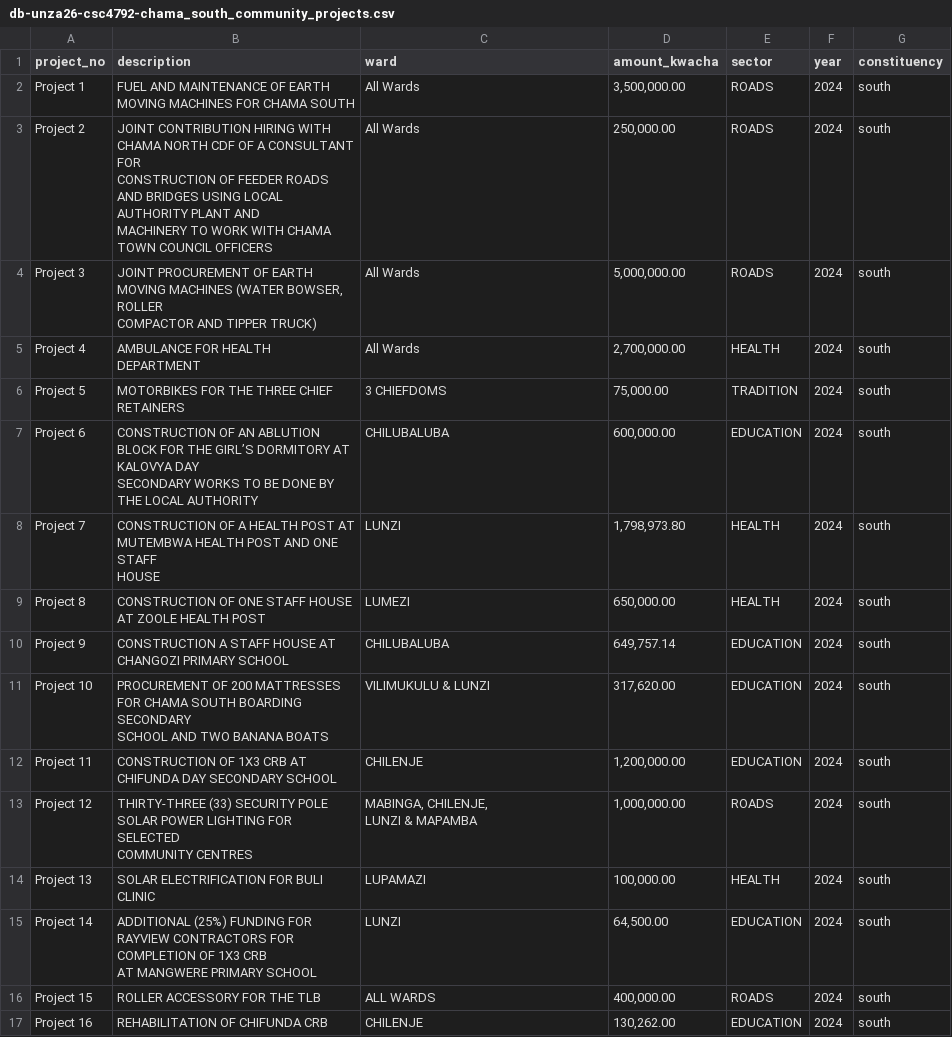
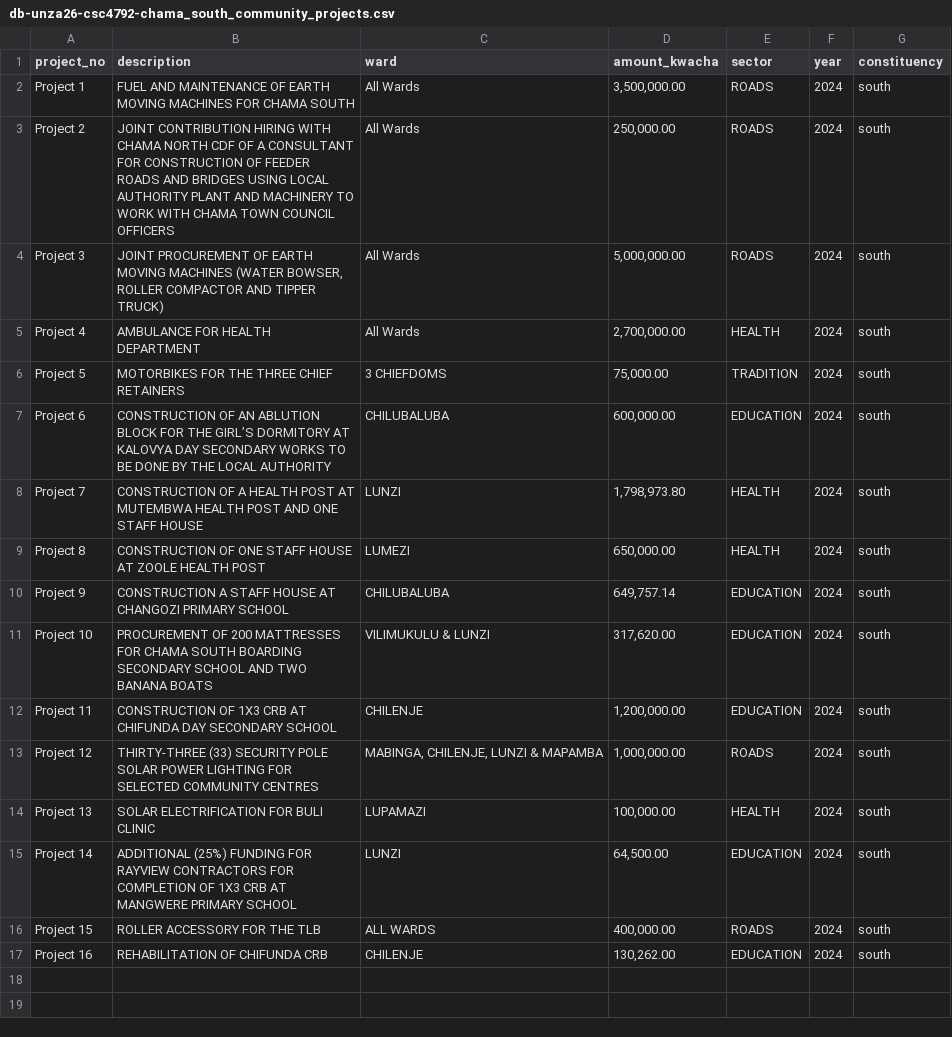
Before and after one commit to Kwangu00/csc4792-chama-town-council, a CSV file: chama-town-council-project/data/processed/db-unza26-csc4792-chama_south_community_projects.csv, drawn as a sheet.

Commit message:
Fix embedded newline characters in processed CSV text fields
Some PDF-extracted cell values contained a literal broken line-wrap
(stored as the two-character text \\n rather than an actual newline),
e.g. Mphalausen\ nga instead of Mphalausenga. clean_text_value() now
normalizes both real newlines and this literal escaped form into a
single space across all processed files.

```diff
--- a/chama-town-council-project/data/processed/db-unza26-csc4792-chama_south_community_projects.csv
+++ b/chama-town-council-project/data/processed/db-unza26-csc4792-chama_south_community_projects.csv
@@ -2,24 +2,15 @@ project_no|description|ward|amount_kwacha|sector|year|constituency
 Project 1|FUEL AND MAINTENANCE OF EARTH MOVING MACHINES FOR CHAMA SOUTH|All Wards|3,500,000.00|ROADS|2024|south
-Project 2|"JOINT CONTRIBUTION HIRING WITH CHAMA NORTH CDF OF A CONSULTANT FOR
-CONSTRUCTION OF FEEDER ROADS AND BRIDGES USING LOCAL AUTHORITY PLANT AND
-MACHINERY TO WORK WITH CHAMA TOWN COUNCIL OFFICERS"|All Wards|250,000.00|ROADS|2024|south
-Project 3|"JOINT PROCUREMENT OF EARTH MOVING MACHINES (WATER BOWSER, ROLLER
-COMPACTOR AND TIPPER TRUCK)"|All Wards|5,000,000.00|ROADS|2024|south
+Project 2|JOINT CONTRIBUTION HIRING WITH CHAMA NORTH CDF OF A CONSULTANT FOR CONSTRUCTION OF FEEDER ROADS AND BRIDGES USING LOCAL AUTHORITY PLANT AND MACHINERY TO WORK WITH CHAMA TOWN COUNCIL OFFICERS|All Wards|250,000.00|ROADS|2024|south
+Project 3|JOINT PROCUREMENT OF EARTH MOVING MACHINES (WATER BOWSER, ROLLER COMPACTOR AND TIPPER TRUCK)|All Wards|5,000,000.00|ROADS|2024|south
 Project 4|AMBULANCE FOR HEALTH DEPARTMENT|All Wards|2,700,000.00|HEALTH|2024|south
 Project 5|MOTORBIKES FOR THE THREE CHIEF RETAINERS|3 CHIEFDOMS|75,000.00|TRADITION|2024|south
-Project 6|"CONSTRUCTION OF AN ABLUTION BLOCK FOR THE GIRL’S DORMITORY AT KALOVYA DAY
-SECONDARY WORKS TO BE DONE BY THE LOCAL AUTHORITY"|CHILUBALUBA|600,000.00|EDUCATION|2024|south
-Project 7|"CONSTRUCTION OF A HEALTH POST AT MUTEMBWA HEALTH POST AND ONE STAFF
-HOUSE"|LUNZI|1,798,973.80|HEALTH|2024|south
+Project 6|CONSTRUCTION OF AN ABLUTION BLOCK FOR THE GIRL’S DORMITORY AT KALOVYA DAY SECONDARY WORKS TO BE DONE BY THE LOCAL AUTHORITY|CHILUBALUBA|600,000.00|EDUCATION|2024|south
+Project 7|CONSTRUCTION OF A HEALTH POST AT MUTEMBWA HEALTH POST AND ONE STAFF HOUSE|LUNZI|1,798,973.80|HEALTH|2024|south
 Project 8|CONSTRUCTION OF ONE STAFF HOUSE AT ZOOLE HEALTH POST|LUMEZI|650,000.00|HEALTH|2024|south
 Project 9|CONSTRUCTION A STAFF HOUSE AT CHANGOZI PRIMARY SCHOOL|CHILUBALUBA|649,757.14|EDUCATION|2024|south
-Project 10|"PROCUREMENT OF 200 MATTRESSES FOR CHAMA SOUTH BOARDING SECONDARY
-SCHOOL AND TWO BANANA BOATS"|VILIMUKULU & LUNZI|317,620.00|EDUCATION|2024|south
+Project 10|PROCUREMENT OF 200 MATTRESSES FOR CHAMA SOUTH BOARDING SECONDARY SCHOOL AND TWO BANANA BOATS|VILIMUKULU & LUNZI|317,620.00|EDUCATION|2024|south
 Project 11|CONSTRUCTION OF 1X3 CRB AT CHIFUNDA DAY SECONDARY SCHOOL|CHILENJE|1,200,000.00|EDUCATION|2024|south
-Project 12|"THIRTY-THREE (33) SECURITY POLE SOLAR POWER LIGHTING FOR SELECTED
-COMMUNITY CENTRES"|"MABINGA, CHILENJE,
-LUNZI & MAPAMBA"|1,000,000.00|ROADS|2024|south
+Project 12|THIRTY-THREE (33) SECURITY POLE SOLAR POWER LIGHTING FOR SELECTED COMMUNITY CENTRES|MABINGA, CHILENJE, LUNZI & MAPAMBA|1,000,000.00|ROADS|2024|south
 Project 13|SOLAR ELECTRIFICATION FOR BULI CLINIC|LUPAMAZI|100,000.00|HEALTH|2024|south
-Project 14|"ADDITIONAL (25%) FUNDING FOR RAYVIEW CONTRACTORS FOR COMPLETION OF 1X3 CRB
-AT MANGWERE PRIMARY SCHOOL"|LUNZI|64,500.00|EDUCATION|2024|south
+Project 14|ADDITIONAL (25%) FUNDING FOR RAYVIEW CONTRACTORS FOR COMPLETION OF 1X3 CRB AT MANGWERE PRIMARY SCHOOL|LUNZI|64,500.00|EDUCATION|2024|south
 Project 15|ROLLER ACCESSORY FOR THE TLB|ALL WARDS|400,000.00|ROADS|2024|south
```
Also changed, not shown: chama-town-council-project/notebooks/data/processed/db-unza26-csc4792-idp_revenue_forecast.csv, 2 other files.
